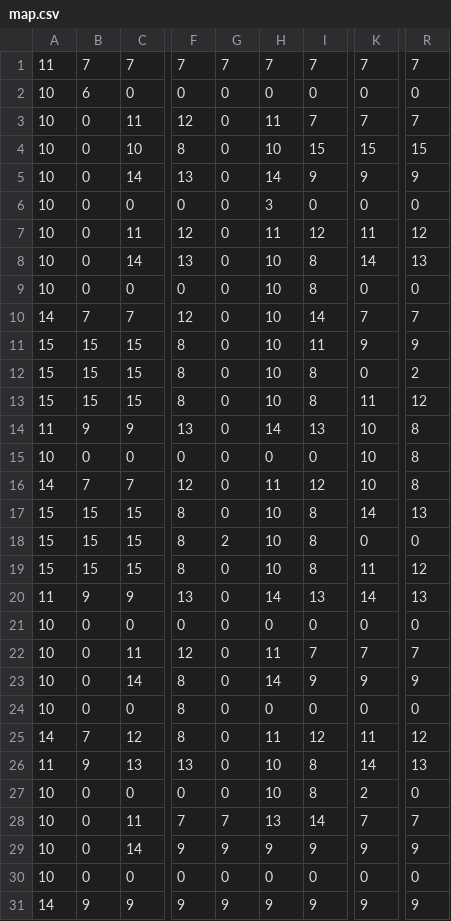
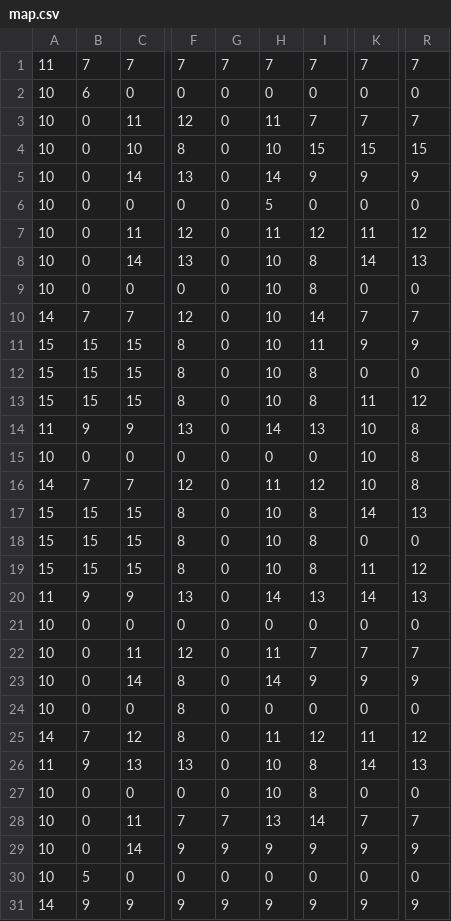
Before and after one commit to baobean/CSC14003-ChasingPacMan, a CSV file: source/map.csv, drawn as a sheet; only a part is shown, gaps mark what is left out; the diff names each change by its address in the sheet, - before the commit and + after, or states it on an @@ line.

```diff
--- a/source/map.csv
+++ b/source/map.csv
-H6: 3
+H6: 5
-R12: 2
+R12: 0
-G18: 2
+G18: 0
-K27: 2
+K27: 0
-B30: 0
+B30: 5
```
Also changed, not shown: 1 other file.
